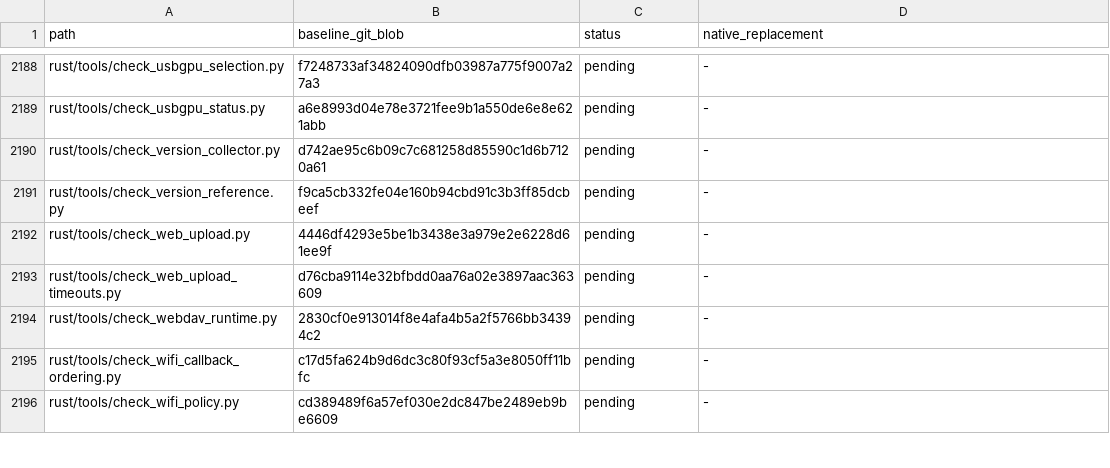
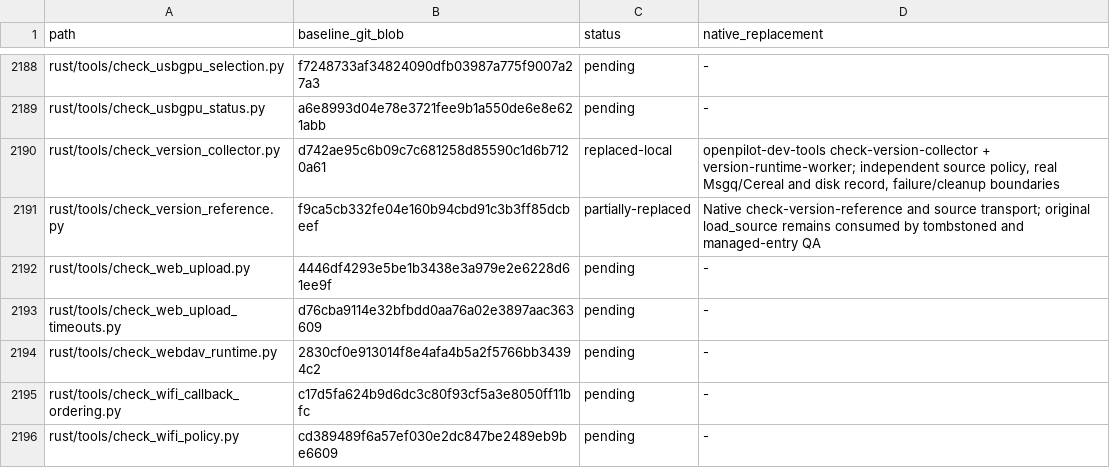
Before and after one commit to bin9208/openpilot-rust, a TSV file: docs/naver/rust-repository-python-retirement-296-inventory.tsv, drawn as a sheet; only a part is shown, gaps mark what is left out.

Commit message:
feat(dev-tools): replace Version controllers with native IPC checks (#296)

```diff
--- a/docs/naver/rust-repository-python-retirement-296-inventory.tsv
+++ b/docs/naver/rust-repository-python-retirement-296-inventory.tsv
@@ -2189,4 +2189,4 @@ rust/tools/check_usbgpu_selection.py	f7248733af34824090dfb03987a775f9007a27a3	pe
 rust/tools/check_usbgpu_status.py	a6e8993d04e78e3721fee9b1a550de6e8e621abb	pending	-
-rust/tools/check_version_collector.py	d742ae95c6b09c7c681258d85590c1d6b7120a61	pending	-
-rust/tools/check_version_reference.py	f9ca5cb332fe04e160b94cbd91c3b3ff85dcbeef	pending	-
+rust/tools/check_version_collector.py	d742ae95c6b09c7c681258d85590c1d6b7120a61	replaced-local	openpilot-dev-tools check-version-collector + version-runtime-worker; independent source policy, real Msgq/Cereal and disk record, failure/cleanup boundaries
+rust/tools/check_version_reference.py	f9ca5cb332fe04e160b94cbd91c3b3ff85dcbeef	partially-replaced	Native check-version-reference and source transport; original load_source remains consumed by tombstoned and managed-entry QA
 rust/tools/check_web_upload.py	4446df4293e5be1b3438e3a979e2e6228d61ee9f	pending	-
```
Also changed, not shown: 29 other files.
